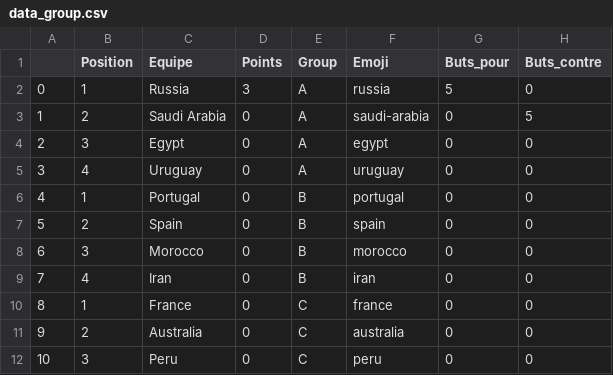
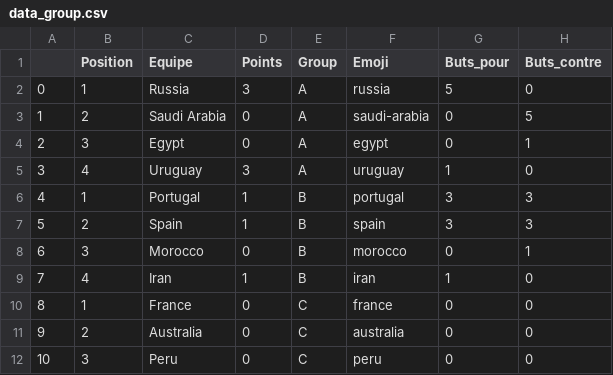
Before and after one commit to ClementTr/WorldCup_Dashboard, a CSV file: DjangoWorldCup/worldcup/static/worldcup/data/data_group.csv, drawn as a sheet; only a part is shown.

```diff
--- a/DjangoWorldCup/worldcup/static/worldcup/data/data_group.csv
+++ b/DjangoWorldCup/worldcup/static/worldcup/data/data_group.csv
@@ -3,8 +3,8 @@
 1,2,Saudi Arabia,0,A,saudi-arabia,0,5
-2,3,Egypt,0,A,egypt,0,0
-3,4,Uruguay,0,A,uruguay,0,0
-4,1,Portugal,0,B,portugal,0,0
-5,2,Spain,0,B,spain,0,0
-6,3,Morocco,0,B,morocco,0,0
-7,4,Iran,0,B,iran,0,0
+2,3,Egypt,0,A,egypt,0,1
+3,4,Uruguay,3,A,uruguay,1,0
+4,1,Portugal,1,B,portugal,3,3
+5,2,Spain,1,B,spain,3,3
+6,3,Morocco,0,B,morocco,0,1
+7,4,Iran,1,B,iran,1,0
 8,1,France,0,C,france,0,0
```
Also changed, not shown: DjangoWorldCup/worldcup/static/worldcup/data/matchs.csv.
